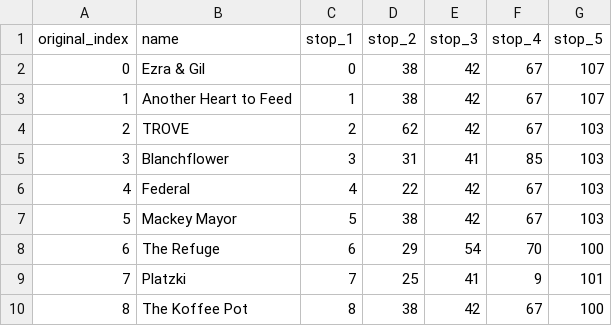
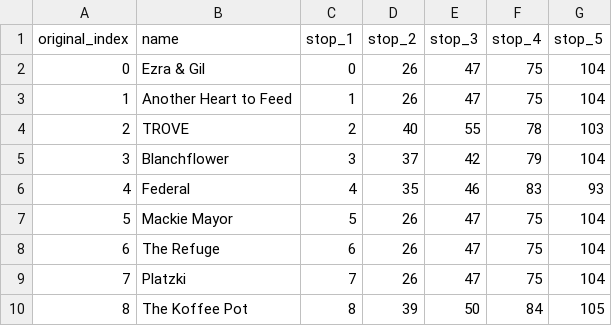
Before and after one commit to NiclasFenton-Wiegleb/Itinerary-Generator-Mobile, a CSV file: OptimalRoutes.csv, drawn as a sheet; only a part is shown; the diff covers the shown part only.

Commit message:
Updating dataset.

```diff
--- a/OptimalRoutes.csv
+++ b/OptimalRoutes.csv
@@ -1,10 +1,10 @@
 original_index,name,stop_1,stop_2,stop_3,stop_4,stop_5
-0,Ezra & Gil,0,38,42,67,107
-1,Another Heart to Feed,1,38,42,67,107
-2,TROVE,2,62,42,67,103
-3,Blanchflower,3,31,41,85,103
-4,Federal,4,22,42,67,103
-5,Mackey Mayor,5,38,42,67,103
-6,The Refuge,6,29,54,70,100
-7,Platzki,7,25,41,9,101
-8,The Koffee Pot,8,38,42,67,100
+0,Ezra & Gil,0,26,47,75,104
+1,Another Heart to Feed,1,26,47,75,104
+2,TROVE,2,40,55,78,103
+3,Blanchflower,3,37,42,79,104
+4,Federal,4,35,46,83,93
+5,Mackie Mayor,5,26,47,75,104
+6,The Refuge,6,26,47,75,104
+7,Platzki,7,26,47,75,104
+8,The Koffee Pot,8,39,50,84,105
```
Also changed, not shown: 42 edited cells elsewhere in this file, IG_neighbours.csv, ItineraryGenerator_Dataset.csv.
